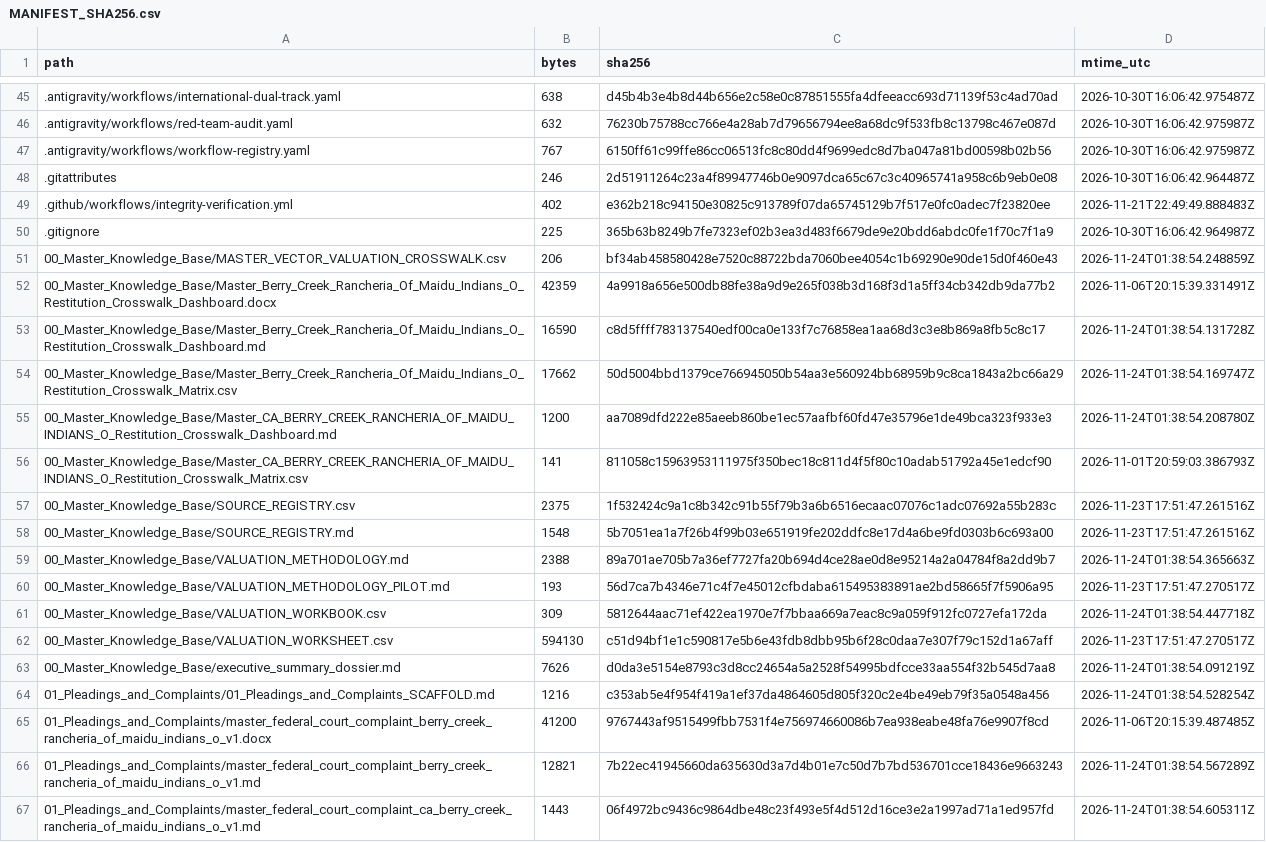
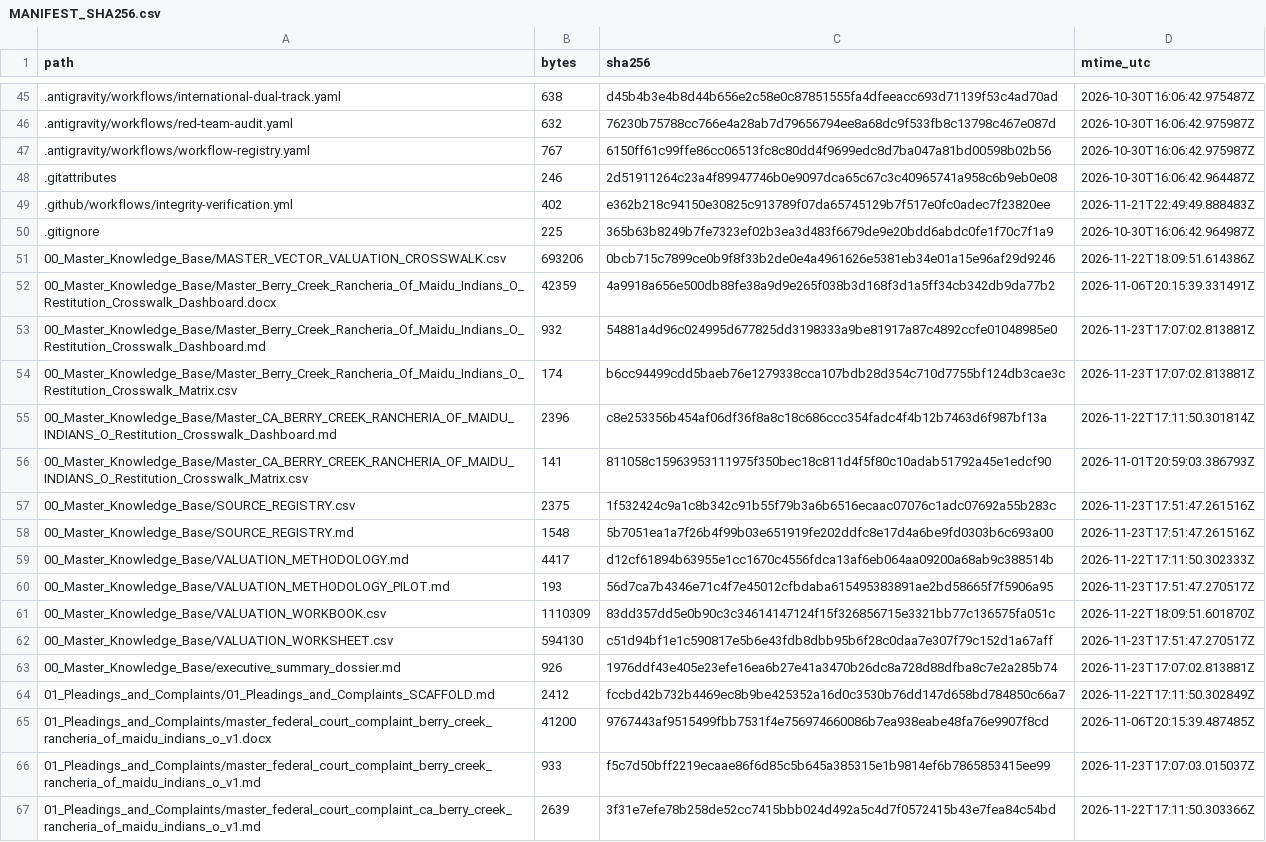
Before and after one commit to GlobalRestitutionAlliance/turtle-island-us-ca-berry-creek-rancheria-of-maidu-indians-o-master-litigation, a CSV file: 99_Archives_and_Manifests/MANIFEST_SHA256.csv, drawn as a sheet; only a part is shown, gaps mark what is left out; the diff covers the shown part only.

```diff
--- a/99_Archives_and_Manifests/MANIFEST_SHA256.csv
+++ b/99_Archives_and_Manifests/MANIFEST_SHA256.csv
@@ -50,7 +50,7 @@ path,bytes,sha256,mtime_utc
 .gitignore,225,365b63b8249b7fe7323ef02b3ea3d483f6679de9e20bdd6abdc0fe1f70c7f1a9,2026-10-30T16:06:42.964987Z
-00_Master_Knowledge_Base/MASTER_VECTOR_VALUATION_CROSSWALK.csv,206,bf34ab458580428e7520c88722bda7060bee4054c1b69290e90de15d0f460e43,2026-11-24T01:38:54.248859Z
+00_Master_Knowledge_Base/MASTER_VECTOR_VALUATION_CROSSWALK.csv,693206,0bcb715c7899ce0b9f8f33b2de0e4a4961626e5381eb34e01a15e96af29d9246,2026-11-22T18:09:51.614386Z
 00_Master_Knowledge_Base/Master_Berry_Creek_Rancheria_Of_Maidu_Indians_O_Restitution_Crosswalk_Dashboard.docx,42359,4a9918a656e500db88fe38a9d9e265f038b3d168f3d1a5ff34cb342db9da77b2,2026-11-06T20:15:39.331491Z
-00_Master_Knowledge_Base/Master_Berry_Creek_Rancheria_Of_Maidu_Indians_O_Restitution_Crosswalk_Dashboard.md,16590,c8d5ffff783137540edf00ca0e133f7c76858ea1aa68d3c3e8b869a8fb5c8c17,2026-11-24T01:38:54.131728Z
-00_Master_Knowledge_Base/Master_Berry_Creek_Rancheria_Of_Maidu_Indians_O_Restitution_Crosswalk_Matrix.csv,17662,50d5004bbd1379ce766945050b54aa3e560924bb68959b9c8ca1843a2bc66a29,2026-11-24T01:38:54.169747Z
-00_Master_Knowledge_Base/Master_CA_BERRY_CREEK_RANCHERIA_OF_MAIDU_INDIANS_O_Restitution_Crosswalk_Dashboard.md,1200,aa7089dfd222e85aeeb860be1ec57aafbf60fd47e35796e1de49bca323f933e3,2026-11-24T01:38:54.208780Z
+00_Master_Knowledge_Base/Master_Berry_Creek_Rancheria_Of_Maidu_Indians_O_Restitution_Crosswalk_Dashboard.md,932,54881a4d96c024995d677825dd3198333a9be81917a87c4892ccfe01048985e0,2026-11-23T17:07:02.813881Z
+00_Master_Knowledge_Base/Master_Berry_Creek_Rancheria_Of_Maidu_Indians_O_Restitution_Crosswalk_Matrix.csv,174,b6cc94499cdd5baeb76e1279338cca107bdb28d354c710d7755bf124db3cae3c,2026-11-23T17:07:02.813881Z
+00_Master_Knowledge_Base/Master_CA_BERRY_CREEK_RANCHERIA_OF_MAIDU_INDIANS_O_Restitution_Crosswalk_Dashboard.md,2396,c8e253356b454af06df36f8a8c18c686ccc354fadc4f4b12b7463d6f987bf13a,2026-11-22T17:11:50.301814Z
 00_Master_Knowledge_Base/Master_CA_BERRY_CREEK_RANCHERIA_OF_MAIDU_INDIANS_O_Restitution_Crosswalk_Matrix.csv,141,811058c15963953111975f350bec18c811d4f5f80c10adab51792a45e1edcf90,2026-11-01T20:59:03.386793Z
@@ -58,10 +58,10 @@ path,bytes,sha256,mtime_utc
 00_Master_Knowledge_Base/SOURCE_REGISTRY.md,1548,5b7051ea1a7f26b4f99b03e651919fe202ddfc8e17d4a6be9fd0303b6c693a00,2026-11-23T17:51:47.261516Z
-00_Master_Knowledge_Base/VALUATION_METHODOLOGY.md,2388,89a701ae705b7a36ef7727fa20b694d4ce28ae0d8e95214a2a04784f8a2dd9b7,2026-11-24T01:38:54.365663Z
+00_Master_Knowledge_Base/VALUATION_METHODOLOGY.md,4417,d12cf61894b63955e1cc1670c4556fdca13af6eb064aa09200a68ab9c388514b,2026-11-22T17:11:50.302333Z
 00_Master_Knowledge_Base/VALUATION_METHODOLOGY_PILOT.md,193,56d7ca7b4346e71c4f7e45012cfbdaba615495383891ae2bd58665f7f5906a95,2026-11-23T17:51:47.270517Z
-00_Master_Knowledge_Base/VALUATION_WORKBOOK.csv,309,5812644aac71ef422ea1970e7f7bbaa669a7eac8c9a059f912fc0727efa172da,2026-11-24T01:38:54.447718Z
+00_Master_Knowledge_Base/VALUATION_WORKBOOK.csv,1110309,83dd357dd5e0b90c3c34614147124f15f326856715e3321bb77c136575fa051c,2026-11-22T18:09:51.601870Z
 00_Master_Knowledge_Base/VALUATION_WORKSHEET.csv,594130,c51d94bf1e1c590817e5b6e43fdb8dbb95b6f28c0daa7e307f79c152d1a67aff,2026-11-23T17:51:47.270517Z
-00_Master_Knowledge_Base/executive_summary_dossier.md,7626,d0da3e5154e8793c3d8cc24654a5a2528f54995bdfcce33aa554f32b545d7aa8,2026-11-24T01:38:54.091219Z
-01_Pleadings_and_Complaints/01_Pleadings_and_Complaints_SCAFFOLD.md,1216,c353ab5e4f954f419a1ef37da4864605d805f320c2e4be49eb79f35a0548a456,2026-11-24T01:38:54.528254Z
+00_Master_Knowledge_Base/executive_summary_dossier.md,926,1976ddf43e405e23efe16ea6b27e41a3470b26dc8a728d88dfba8c7e2a285b74,2026-11-23T17:07:02.813881Z
+01_Pleadings_and_Complaints/01_Pleadings_and_Complaints_SCAFFOLD.md,2412,fccbd42b732b4469ec8b9be425352a16d0c3530b76dd147d658bd784850c66a7,2026-11-22T17:11:50.302849Z
 01_Pleadings_and_Complaints/master_federal_court_complaint_berry_creek_rancheria_of_maidu_indians_o_v1.docx,41200,9767443af9515499fbb7531f4e756974660086b7ea938eabe48fa76e9907f8cd,2026-11-06T20:15:39.487485Z
-01_Pleadings_and_Complaints/master_federal_court_complaint_berry_creek_rancheria_of_maidu_indians_o_v1.md,12821,7b22ec41945660da635630d3a7d4b01e7c50d7b7bd536701cce18436e9663243,2026-11-24T01:38:54.567289Z
-01_Pleadings_and_Complaints/master_federal_court_complaint_ca_berry_creek_rancheria_of_maidu_indians_o_v1.md,1443,06f4972bc9436c9864dbe48c23f493e5f4d512d16ce3e2a1997ad71a1ed957fd,2026-11-24T01:38:54.605311Z
+01_Pleadings_and_Complaints/master_federal_court_complaint_berry_creek_rancheria_of_maidu_indians_o_v1.md,933,f5c7d50bff2219ecaae86f6d85c5b645a385315e1b9814ef6b7865853415ee99,2026-11-23T17:07:03.015037Z
+01_Pleadings_and_Complaints/master_federal_court_complaint_ca_berry_creek_rancheria_of_maidu_indians_o_v1.md,2639,3f31e7efe78b258de52cc7415bbb024d492a5c4d7f0572415b43e7fea84c54bd,2026-11-22T17:11:50.303366Z
```
Also changed, not shown: 80 edited cells elsewhere in this file, 37 other files.
